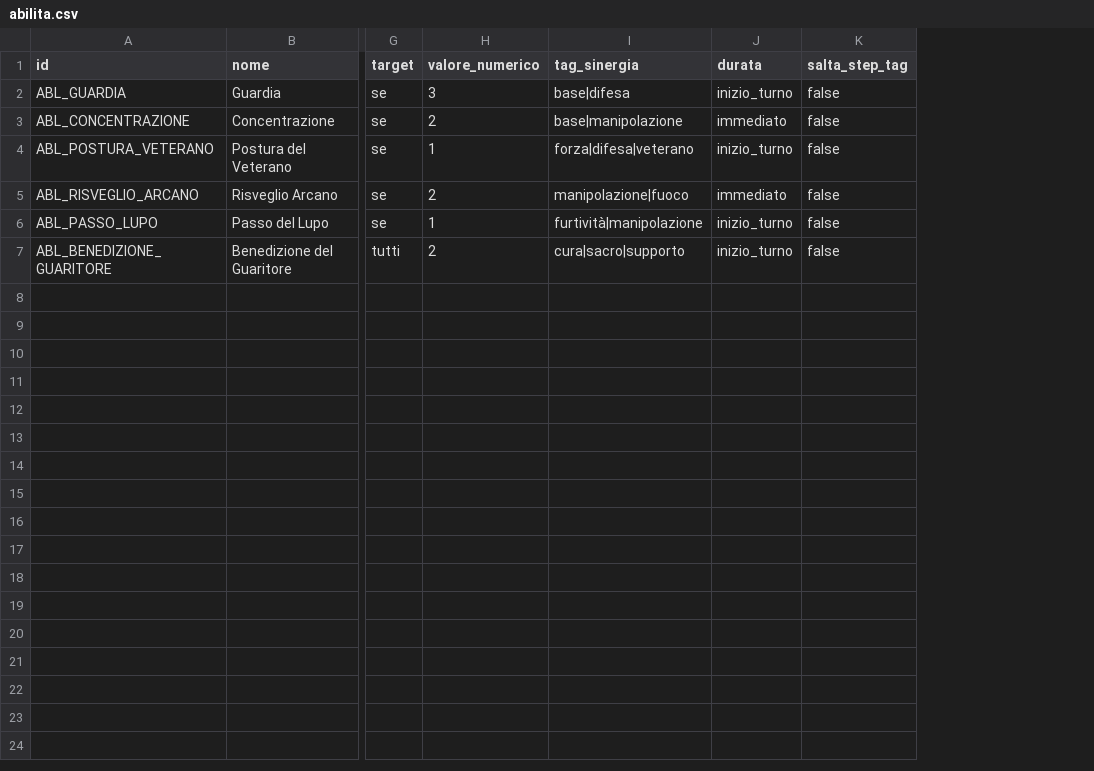
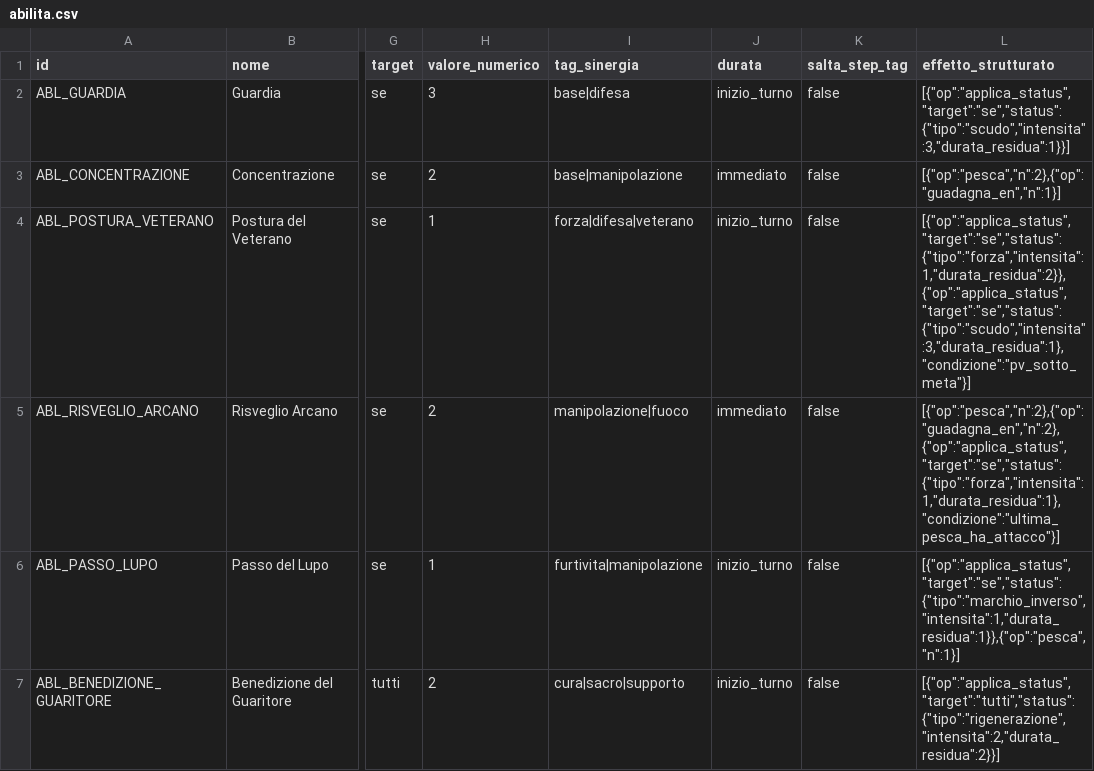
Before and after one commit to alexnaro81-bot/GliErrantiDelDestino, a CSV file: data/abilita.csv, drawn as a sheet; only a part is shown, gaps mark what is left out; the diff names each change by its address in the sheet, - before the commit and + after, or states it on an @@ line.

Commit message:
Tutti i fix  della code review(C1, C2, C3, M1, M2, M3, M4, M5, S1, S2, S3, S4)  e rigenerato bundle browser

```diff
--- a/data/abilita.csv
+++ b/data/abilita.csv
+column L (effetto_strutturato), rows 2-7: [{"op":"applica_status","target":"se","status":{"tipo":"scudo","intensita":3,"durata_residua":1}}] | [{"op":"pesca","n":2},{"op":"guadagna_en","n":1}] | [{"op":"applica_status","target":"se","status":{"tipo":"forza","intensita":1,"durata_residua":2}},{"op":"applica_status","target":"se","status":{"tipo":"scudo","intensita":3,"durata_residua":1},"condizione":"pv_sotto_meta"}] | [{"op":"pesca","n":2},{"op":"guadagna_en","n":2},{"op":"applica_status","target":"se","status":{"tipo":"forza","intensita":1,"durata_residua":1},"condizione":"ultima_pesca_ha_attacco"}] | [{"op":"applica_status","target":"se","status":{"tipo":"marchio_inverso","intensita":1,"durata_residua":1}},{"op":"pesca","n":1}] | [{"op":"applica_status","target":"tutti","status":{"tipo":"rigenerazione","intensita":2,"durata_residua":2}}]
-I6 (tag_sinergia): furtività|manipolazione
+I6 (tag_sinergia): furtivita|manipolazione
```
Also changed, not shown: data/attacchi.csv, data/equipaggiamenti.csv, 6 other files.
